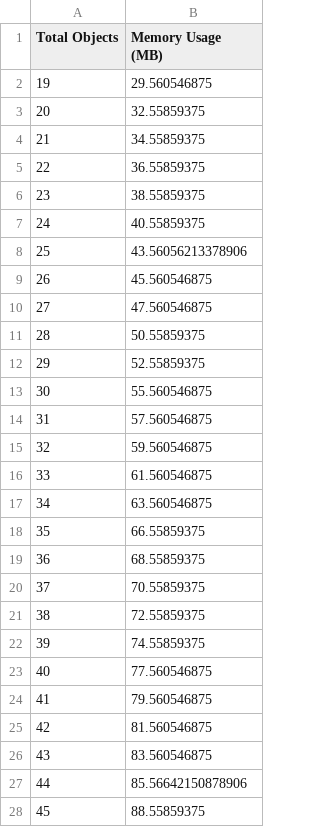
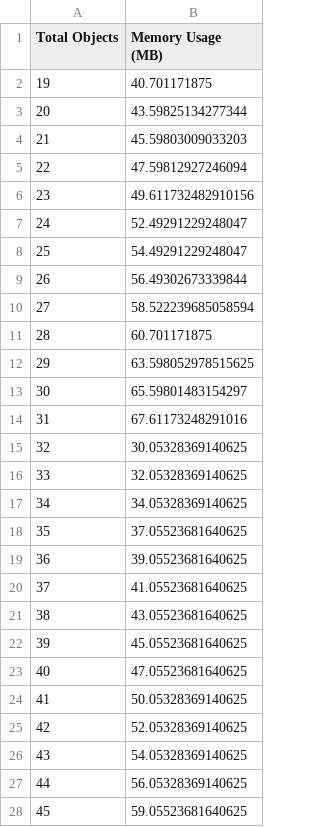
Before and after one commit to qinghanz/ecs2429-partC, a CSV file: csv/edit-project-mem.csv, drawn as a sheet; only a part is shown; the diff covers the shown part only.

```diff
--- a/csv/edit-project-mem.csv
+++ b/csv/edit-project-mem.csv
@@ -1,28 +1,28 @@
 Total Objects,Memory Usage (MB)
-19,29.560546875
-20,32.55859375
-21,34.55859375
-22,36.55859375
-23,38.55859375
-24,40.55859375
-25,43.56056213378906
-26,45.560546875
-27,47.560546875
-28,50.55859375
-29,52.55859375
-30,55.560546875
-31,57.560546875
-32,59.560546875
-33,61.560546875
-34,63.560546875
-35,66.55859375
-36,68.55859375
-37,70.55859375
-38,72.55859375
-39,74.55859375
-40,77.560546875
-41,79.560546875
-42,81.560546875
-43,83.560546875
-44,85.56642150878906
-45,88.55859375
+19,40.701171875
+20,43.59825134277344
+21,45.59803009033203
+22,47.59812927246094
+23,49.611732482910156
+24,52.49291229248047
+25,54.49291229248047
+26,56.49302673339844
+27,58.522239685058594
+28,60.701171875
+29,63.598052978515625
+30,65.59801483154297
+31,67.61173248291016
+32,30.05328369140625
+33,32.05328369140625
+34,34.05328369140625
+35,37.05523681640625
+36,39.05523681640625
+37,41.05523681640625
+38,43.05523681640625
+39,45.05523681640625
+40,47.05523681640625
+41,50.05328369140625
+42,52.05328369140625
+43,54.05328369140625
+44,56.05328369140625
+45,59.05523681640625
```
Also changed, not shown: 47 added rows and 1 edited cell elsewhere in this file, csv/create-project-cpu.csv, csv/create-project-mem.csv, 15 other files.
